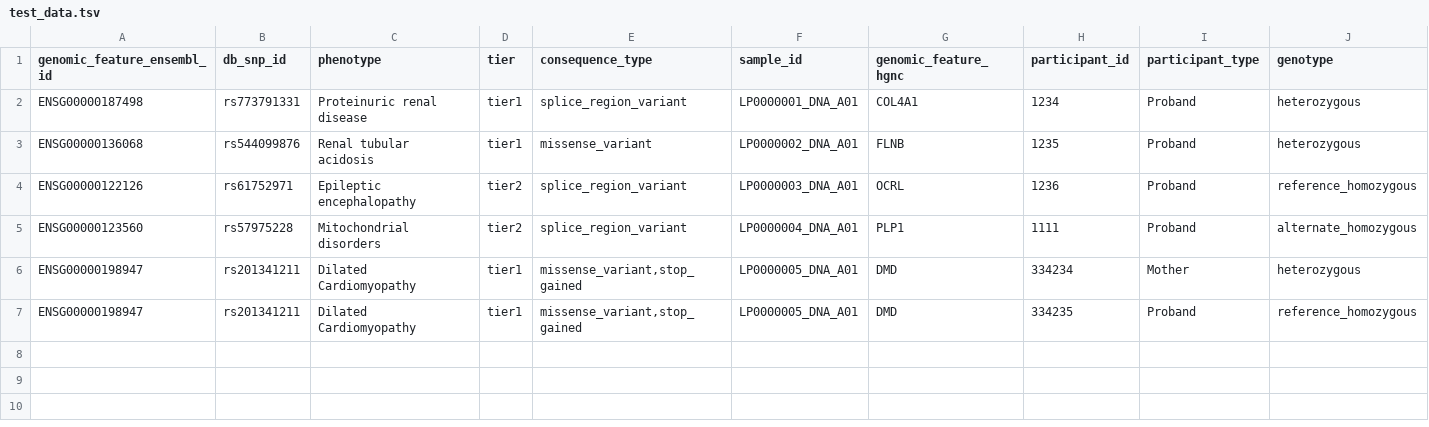
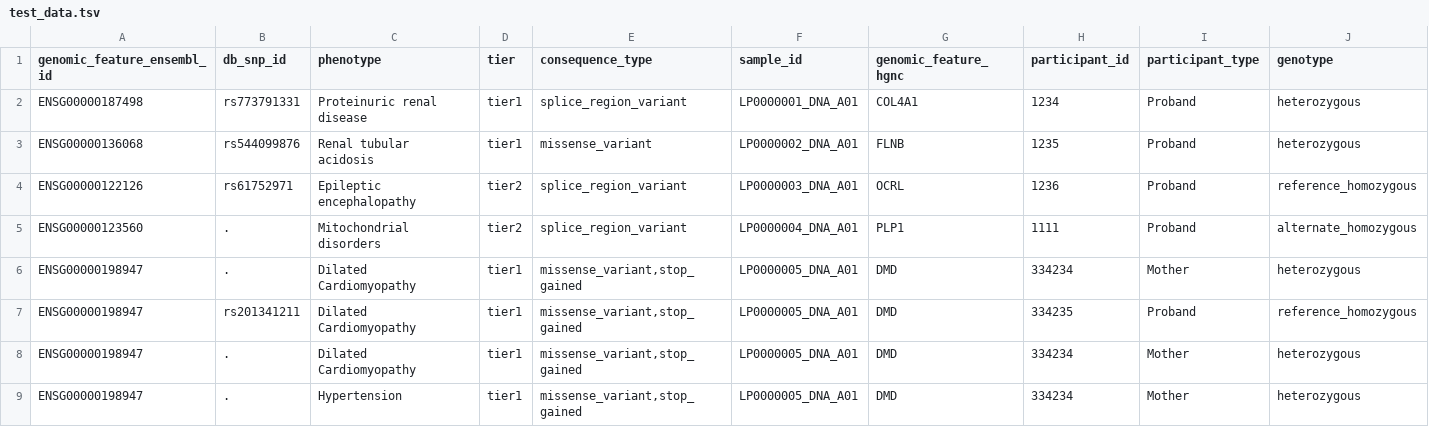
Before and after one commit to genomicsengland/gel_to_opentargets, a TSV file: test_data.tsv, drawn as a sheet; only a part is shown; rows hold the shown columns only; the diff names each change by its address in the sheet, - before the commit and + after, or states it on an @@ line.

Commit message:
Deal with novel variants by assigning fake rsIDs
Remove proband filtering

```diff
--- a/test_data.tsv
+++ b/test_data.tsv
-B5 (db_snp_id): rs57975228
+B5 (db_snp_id): .
-B6 (db_snp_id): rs201341211
+B6 (db_snp_id): .
+row 8: ENSG00000198947 | . | Dilated Cardiomyopathy | tier1 | missense_variant,stop_gained | LP0000005_DNA_A01 | DMD | 334234 | Mother | heterozygous
+row 9: ENSG00000198947 | . | Hypertension | tier1 | missense_variant,stop_gained | LP0000005_DNA_A01 | DMD | 334234 | Mother | heterozygous
```
Also changed, not shown: 2 other files.
